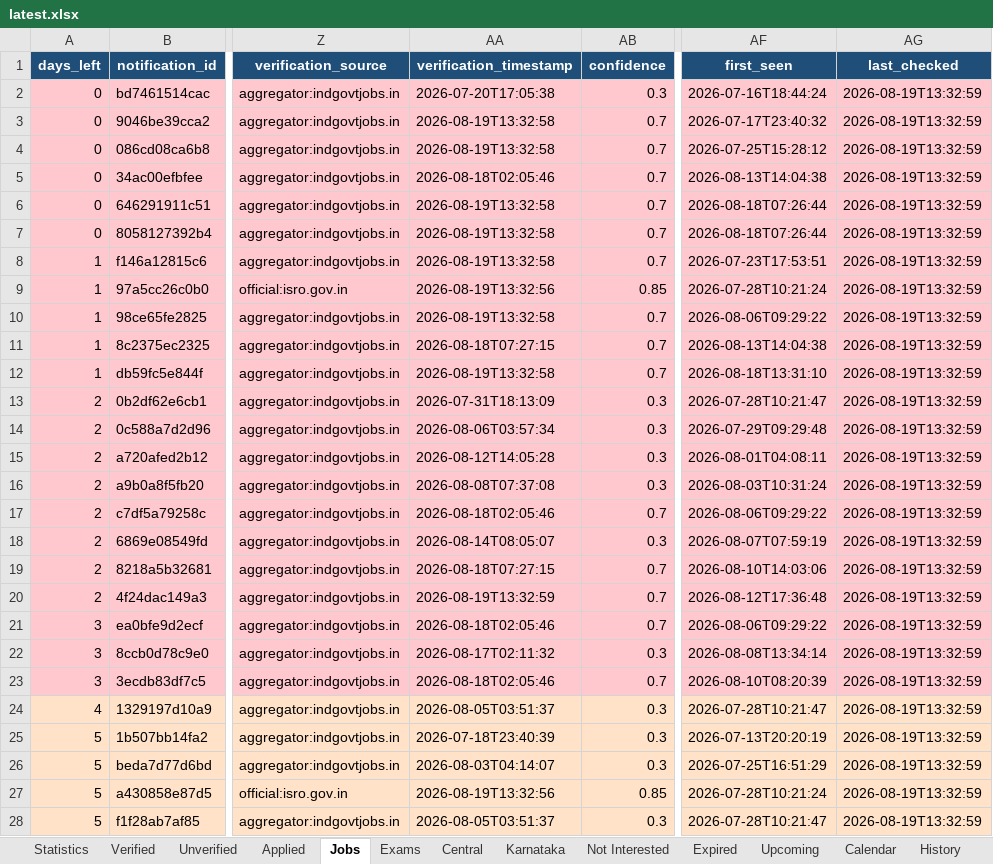
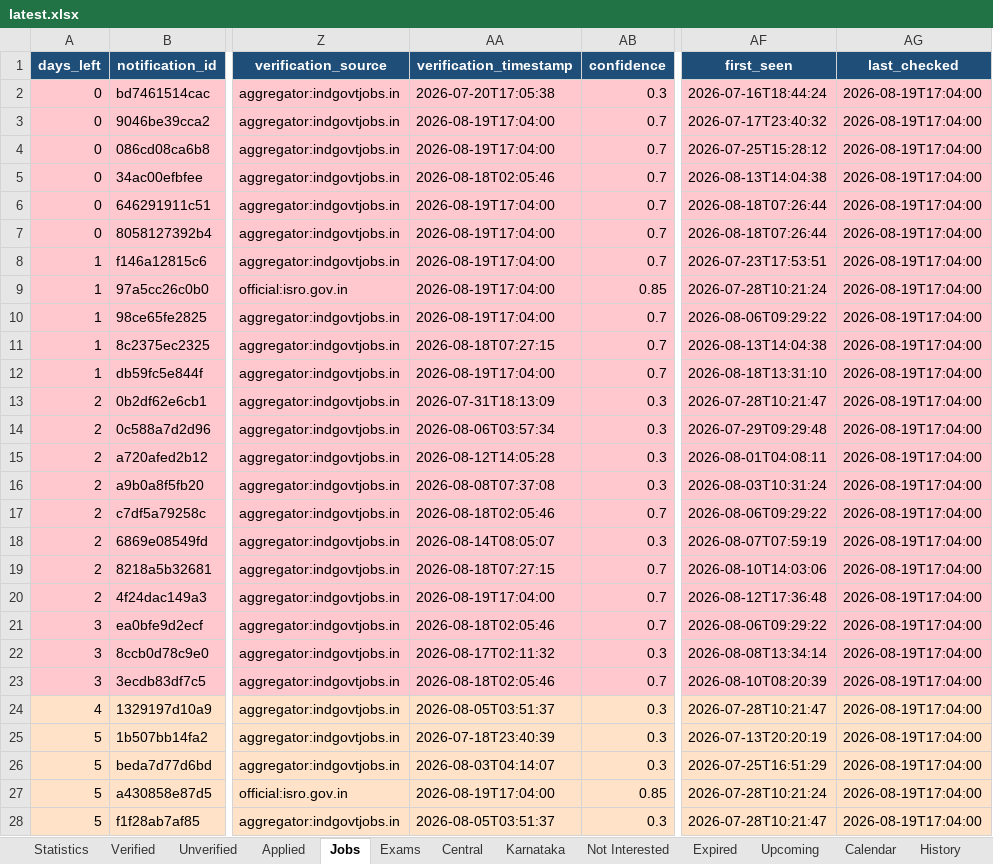
Before and after one commit to DarkWeb2024/govt-jobs-tracker, an Excel workbook: docs/data/latest.xlsx, sheet Jobs, drawn as a sheet; only a part is shown, gaps mark what is left out; values as stored, in another font and other column widths than the file's, no borders; the diff covers the shown part only; the diff names each change by its address in the sheet, - before the commit and + after, or states it on an @@ line.

```diff
--- a/docs/data/latest.xlsx (sheet Jobs)
+++ b/docs/data/latest.xlsx (sheet Jobs)
-AG2:AG28 (last_checked): 2026-08-19T13:32:59
+AG2:AG28 (last_checked): 2026-08-19T17:04:00
-AA3:AA4 (verification_timestamp): 2026-08-19T13:32:58
+AA3:AA4 (verification_timestamp): 2026-08-19T17:04:00
-AA6:AA8 (verification_timestamp): 2026-08-19T13:32:58
+AA6:AA8 (verification_timestamp): 2026-08-19T17:04:00
-AA9 (verification_timestamp): 2026-08-19T13:32:56
+AA9 (verification_timestamp): 2026-08-19T17:04:00
-AA10 (verification_timestamp): 2026-08-19T13:32:58
+AA10 (verification_timestamp): 2026-08-19T17:04:00
-AA12 (verification_timestamp): 2026-08-19T13:32:58
+AA12 (verification_timestamp): 2026-08-19T17:04:00
-AA20 (verification_timestamp): 2026-08-19T13:32:59
+AA20 (verification_timestamp): 2026-08-19T17:04:00
-AA27 (verification_timestamp): 2026-08-19T13:32:56
+AA27 (verification_timestamp): 2026-08-19T17:04:00
```
Also changed, not shown: 1 added row and 1107 edited cells elsewhere in this sheet, sheet Central, sheet Unverified, sheet Karnataka, sheet Verified, sheet Expired, sheet History, 5 more sheets, 5 other files.
